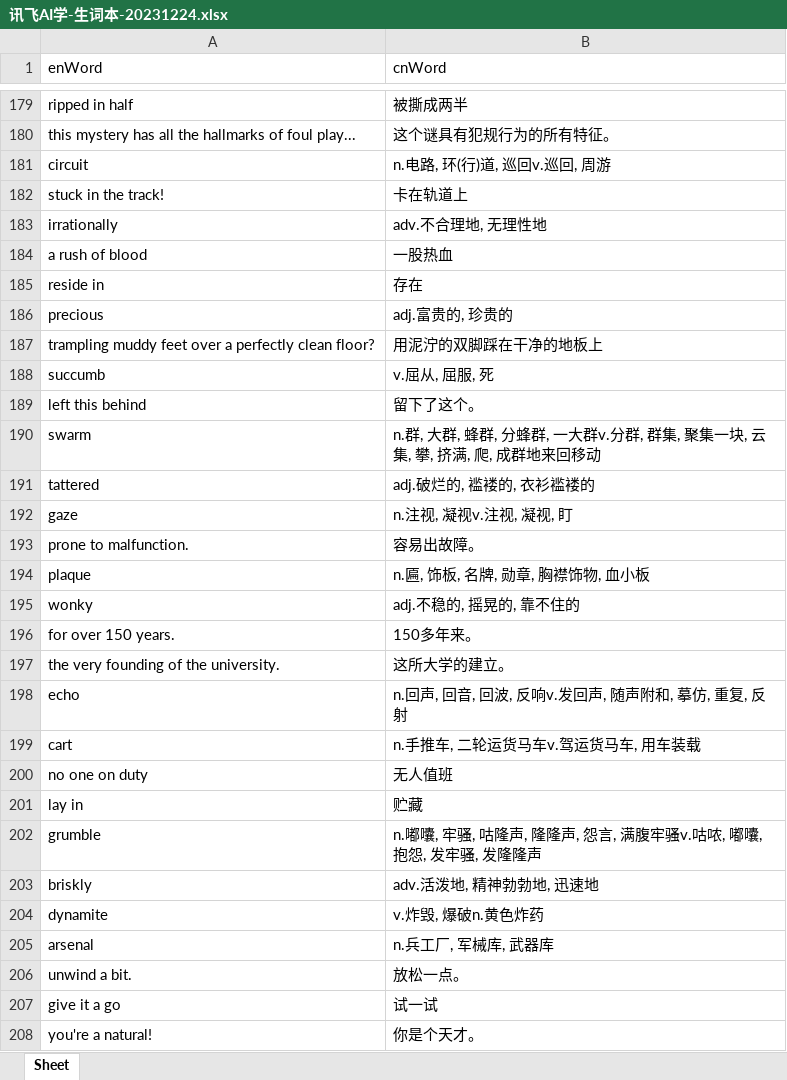
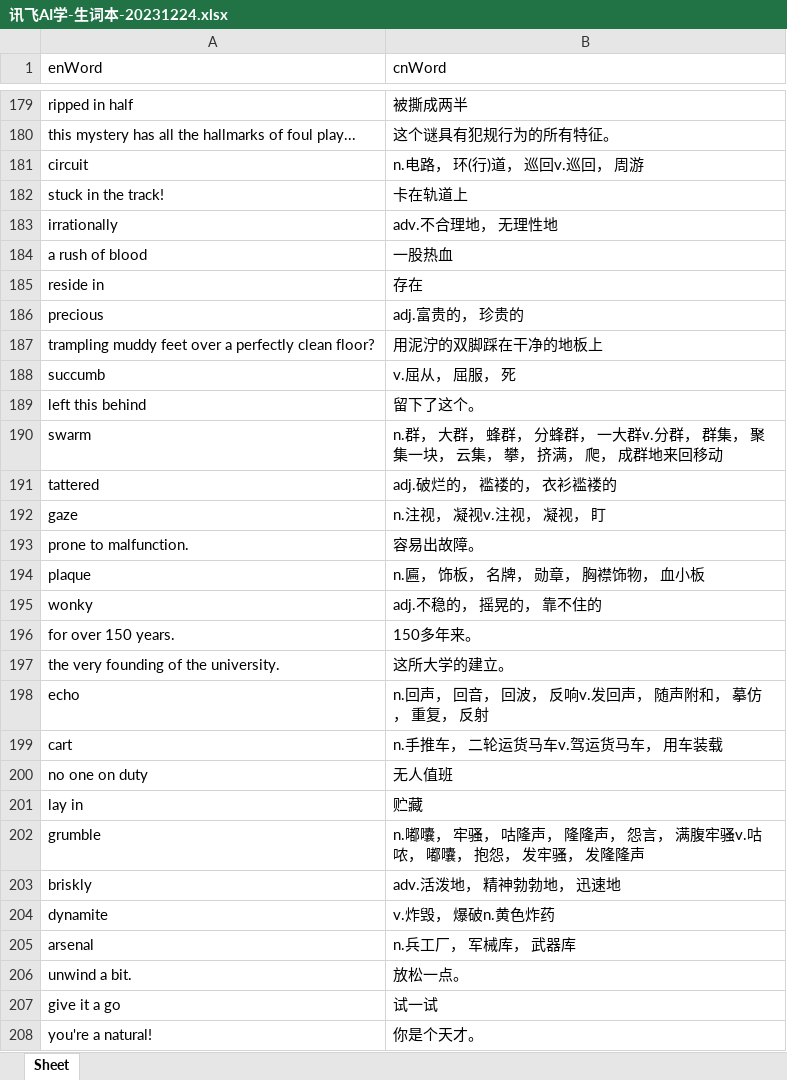
Before and after one commit to MrsandmanYi/PythonTools, an Excel workbook: XunFeiWord2AnkiFiles/讯飞AI学-生词本-20231224.xlsx, sheet Sheet, drawn as a sheet; only a part is shown, gaps mark what is left out; values as stored, in another font and other column widths than the file's, no borders; the diff covers the shown part only; the diff names each change by its address in the sheet, - before the commit and + after, or states it on an @@ line.

```diff
--- a/XunFeiWord2AnkiFiles/讯飞AI学-生词本-20231224.xlsx (sheet Sheet)
+++ b/XunFeiWord2AnkiFiles/讯飞AI学-生词本-20231224.xlsx (sheet Sheet)
-B181 (cnWord): n.电路, 环(行)道, 巡回v.巡回, 周游
+B181 (cnWord): n.电路， 环(行)道， 巡回v.巡回， 周游
-B183 (cnWord): adv.不合理地, 无理性地
+B183 (cnWord): adv.不合理地， 无理性地
-B186 (cnWord): adj.富贵的, 珍贵的
+B186 (cnWord): adj.富贵的， 珍贵的
-B188 (cnWord): v.屈从, 屈服, 死
+B188 (cnWord): v.屈从， 屈服， 死
-B190 (cnWord): n.群, 大群, 蜂群, 分蜂群, 一大群v.分群, 群集, 聚集一块, 云集, 攀, 挤满, 爬, 成群地来…
+B190 (cnWord): n.群， 大群， 蜂群， 分蜂群， 一大群v.分群， 群集， 聚集一块， 云集， 攀， 挤满， 爬， 成群地来…
-B191 (cnWord): adj.破烂的, 褴褛的, 衣衫褴褛的
+B191 (cnWord): adj.破烂的， 褴褛的， 衣衫褴褛的
-B192 (cnWord): n.注视, 凝视v.注视, 凝视, 盯
+B192 (cnWord): n.注视， 凝视v.注视， 凝视， 盯
-B194 (cnWord): n.匾, 饰板, 名牌, 勋章, 胸襟饰物, 血小板
+B194 (cnWord): n.匾， 饰板， 名牌， 勋章， 胸襟饰物， 血小板
-B195 (cnWord): adj.不稳的, 摇晃的, 靠不住的
+B195 (cnWord): adj.不稳的， 摇晃的， 靠不住的
-B198 (cnWord): n.回声, 回音, 回波, 反响v.发回声, 随声附和, 摹仿, 重复, 反射
+B198 (cnWord): n.回声， 回音， 回波， 反响v.发回声， 随声附和， 摹仿， 重复， 反射
-B199 (cnWord): n.手推车, 二轮运货马车v.驾运货马车, 用车装载
+B199 (cnWord): n.手推车， 二轮运货马车v.驾运货马车， 用车装载
-B202 (cnWord): n.嘟囔, 牢骚, 咕隆声, 隆隆声, 怨言, 满腹牢骚v.咕哝, 嘟囔, 抱怨, 发牢骚, 发隆隆声
+B202 (cnWord): n.嘟囔， 牢骚， 咕隆声， 隆隆声， 怨言， 满腹牢骚v.咕哝， 嘟囔， 抱怨， 发牢骚， 发隆隆声
-B203 (cnWord): adv.活泼地, 精神勃勃地, 迅速地
+B203 (cnWord): adv.活泼地， 精神勃勃地， 迅速地
-B204 (cnWord): v.炸毁, 爆破n.黄色炸药
+B204 (cnWord): v.炸毁， 爆破n.黄色炸药
-B205 (cnWord): n.兵工厂, 军械库, 武器库
+B205 (cnWord): n.兵工厂， 军械库， 武器库
```
Also changed, not shown: 143 edited cells elsewhere in this sheet, 5 other files.
